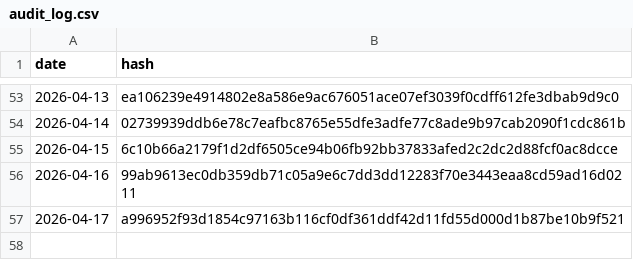
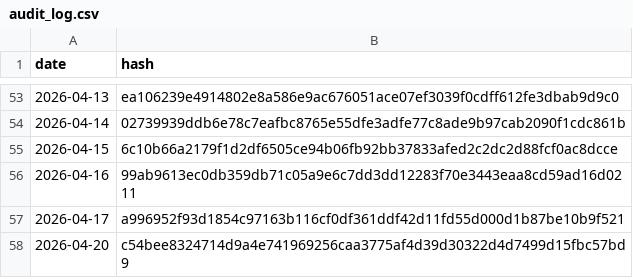
Before and after one commit to BibhaCoder/AAPIS-Audit-Log, a CSV file: audit_log.csv, drawn as a sheet; only a part is shown, gaps mark what is left out; the diff names each change by its address in the sheet, - before the commit and + after, or states it on an @@ line.

Commit message:
Public Audit Update 2026-04-20

```diff
--- a/audit_log.csv
+++ b/audit_log.csv
+row 58: 2026-04-20 | c54bee8324714d9a4e741969256caa3775af4d39d30322d4d7499d15fbc57bd9
```
